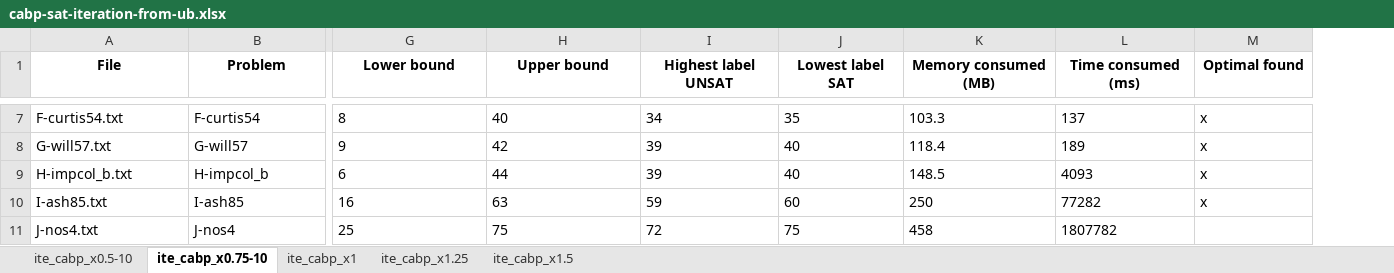
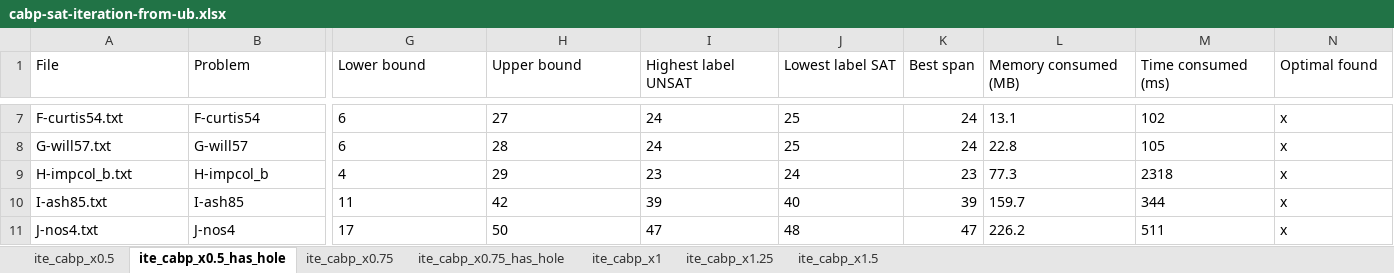
Before and after one commit to TruongXuanHieu-H/SAT-for-MinSpanLabeling, an Excel workbook: experiments/results/cabp/iteration-from-ub/cabp-sat-iteration-from-ub.xlsx, sheet ite_cabp_x0.5_has_hole, drawn as a sheet; only a part is shown, gaps mark what is left out; values as stored, in another font and other column widths than the file's, no borders; addresses are those after the commit; the diff covers the shown part only; the diff names each change by its address in the sheet, - before the commit and + after, or states it on an @@ line.

```diff
--- a/experiments/results/cabp/iteration-from-ub/cabp-sat-iteration-from-ub.xlsx (sheet ite_cabp_x0.5_has_hole)
+++ b/experiments/results/cabp/iteration-from-ub/cabp-sat-iteration-from-ub.xlsx (sheet ite_cabp_x0.5_has_hole)
-sheet tab: ite_cabp_x0.5-10
+sheet tab: ite_cabp_x0.5
-sheet tab: ite_cabp_x0.75-10
+sheet tab: ite_cabp_x0.5_has_hole
+sheet tab: ite_cabp_x0.75
+sheet tab: ite_cabp_x0.75_has_hole
+column K (Best span), rows 7-11: 24 | 24 | 23 | 39 | 47
@@ A1:J1 bold: on → off, alignment: center → left @@
@@ L1:N1 bold: on → off, alignment: center → left @@
-G7 (Lower bound): 8
+G7 (Lower bound): 6
-H7 (Upper bound): 40
+H7 (Upper bound): 27
-I7 (Highest label UNSAT): 34
+I7 (Highest label UNSAT): 24
-J7 (Lowest label SAT): 35
+J7 (Lowest label SAT): 25
-L7 (Memory consumed (MB)): 103.3
+L7 (Memory consumed (MB)): 13.1
-M7 (Time consumed (ms)): 137
+M7 (Time consumed (ms)): 102
-G8 (Lower bound): 9
+G8 (Lower bound): 6
-H8 (Upper bound): 42
+H8 (Upper bound): 28
-I8 (Highest label UNSAT): 39
+I8 (Highest label UNSAT): 24
-J8 (Lowest label SAT): 40
+J8 (Lowest label SAT): 25
-L8 (Memory consumed (MB)): 118.4
+L8 (Memory consumed (MB)): 22.8
-M8 (Time consumed (ms)): 189
+M8 (Time consumed (ms)): 105
-G9 (Lower bound): 6
+G9 (Lower bound): 4
-H9 (Upper bound): 44
+H9 (Upper bound): 29
-I9 (Highest label UNSAT): 39
+I9 (Highest label UNSAT): 23
-J9 (Lowest label SAT): 40
+J9 (Lowest label SAT): 24
-L9 (Memory consumed (MB)): 148.5
+L9 (Memory consumed (MB)): 77.3
-M9 (Time consumed (ms)): 4093
+M9 (Time consumed (ms)): 2318
-G10 (Lower bound): 16
+G10 (Lower bound): 11
-H10 (Upper bound): 63
+H10 (Upper bound): 42
-I10 (Highest label UNSAT): 59
+I10 (Highest label UNSAT): 39
-J10 (Lowest label SAT): 60
+J10 (Lowest label SAT): 40
-L10 (Memory consumed (MB)): 250
+L10 (Memory consumed (MB)): 159.7
-M10 (Time consumed (ms)): 77282
+M10 (Time consumed (ms)): 344
-G11 (Lower bound): 25
+G11 (Lower bound): 17
-H11 (Upper bound): 75
+H11 (Upper bound): 50
-I11 (Highest label UNSAT): 72
+I11 (Highest label UNSAT): 47
-J11 (Lowest label SAT): 75
+J11 (Lowest label SAT): 48
-L11 (Memory consumed (MB)): 458
+L11 (Memory consumed (MB)): 226.2
-M11 (Time consumed (ms)): 1807782
+M11 (Time consumed (ms)): 511
-N11 (Optimal found): (empty)
+N11 (Optimal found): x
```
Also changed, not shown: 118 edited cells and cell formats elsewhere in this sheet, sheet ite_cabp_x0.5, sheet ite_cabp_x1.25, sheet ite_cabp_x1.5, sheet ite_cabp_x1, experiments/results/cabp/iteration-bfs/cabp-sat-iteration-bfs.xlsx, 8 other files.
